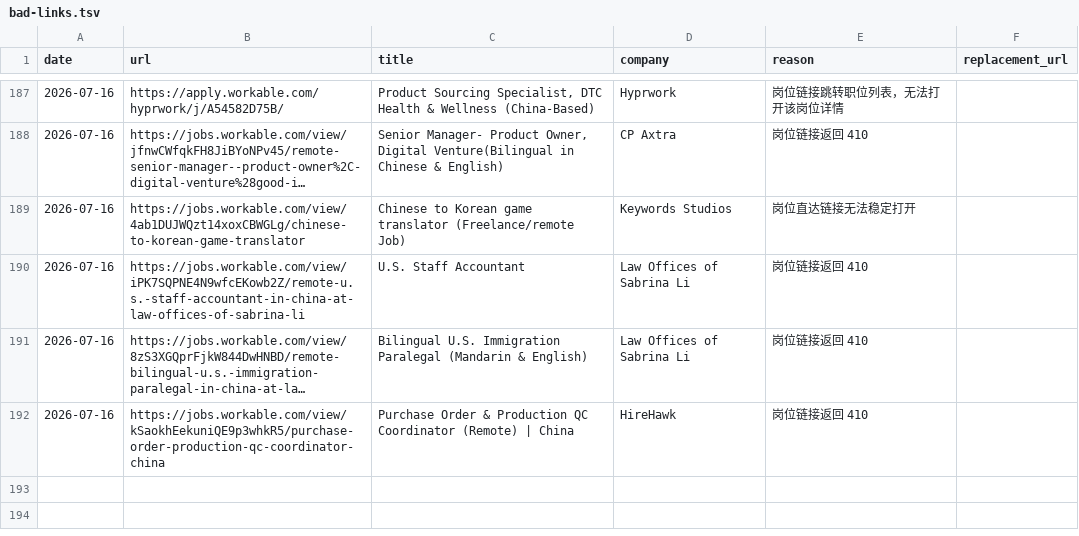
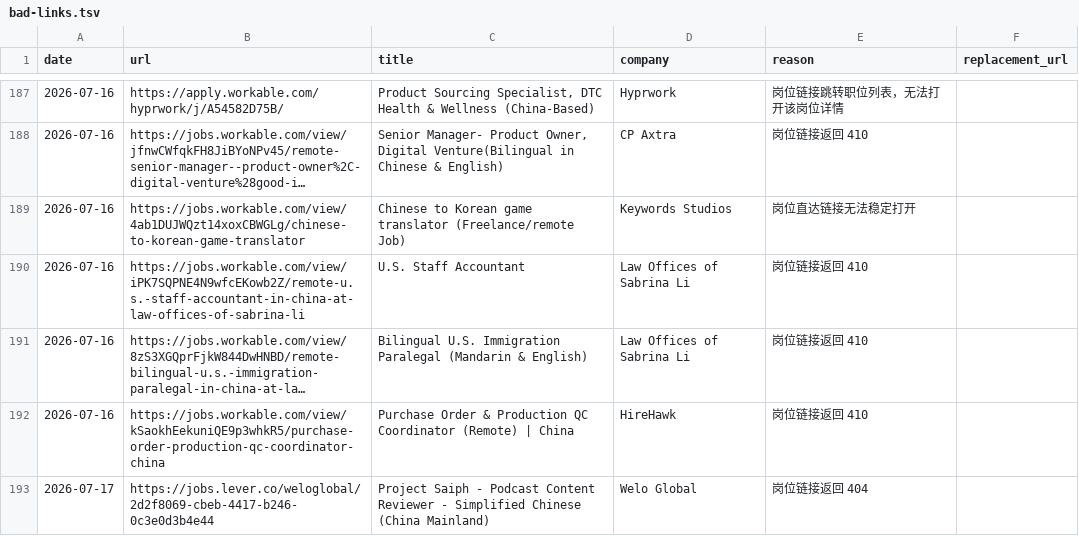
Before and after one commit to LiuKay/find_work, a TSV file: job-picks/bad-links.tsv, drawn as a sheet; only a part is shown, gaps mark what is left out; long unchanged cells end in ….

```diff
--- a/job-picks/bad-links.tsv
+++ b/job-picks/bad-links.tsv
@@ -192 +192,2 @@ date	url	title	company	reason	replacement_url
 2026-07-16	https://jobs.workable.com/view/kSaokhEekuniQE9p3whkR5/purchase-order-production-qc-coordinator-china	Purchase Order & Production QC Coordinator (Remote) | China	HireHawk	岗位链接返回 410
+2026-07-17	https://jobs.lever.co/weloglobal/2d2f8069-cbeb-4417-b246-0c3e0d3b4e44	Project Saiph - Podcast Content Reviewer - Simplified Chinese (China Mainland)	Welo Global	岗位链接返回 404
```
Also changed, not shown: job-picks/seen-jobs.tsv, 2 other files.
